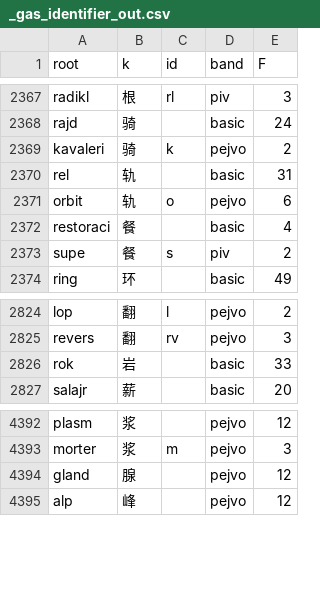
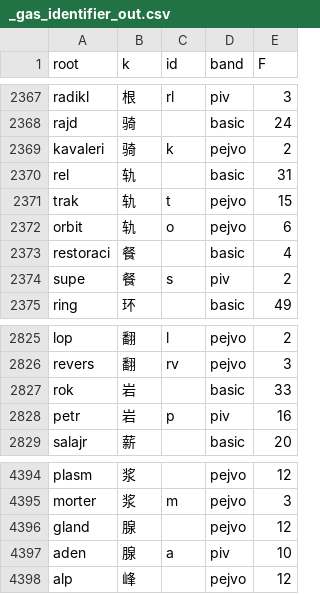
Before and after one commit to Takatakatake/kanji_assign, a CSV file: _gas_identifier_out.csv, drawn as a sheet; only a part is shown, gaps mark what is left out; the diff names each change by its address in the sheet, - before the commit and + after, or states it on an @@ line.

```diff
--- a/_gas_identifier_out.csv
+++ b/_gas_identifier_out.csv
+row 2371: trak | 轨 | t | pejvo | 15
+row 2828: petr | 岩 | p | piv | 16
+row 4397: aden | 腺 | a | piv | 10
```
Also changed, not shown: _gloss_override.tsv, _identifier_sidecar.tsv, 13 other files.
